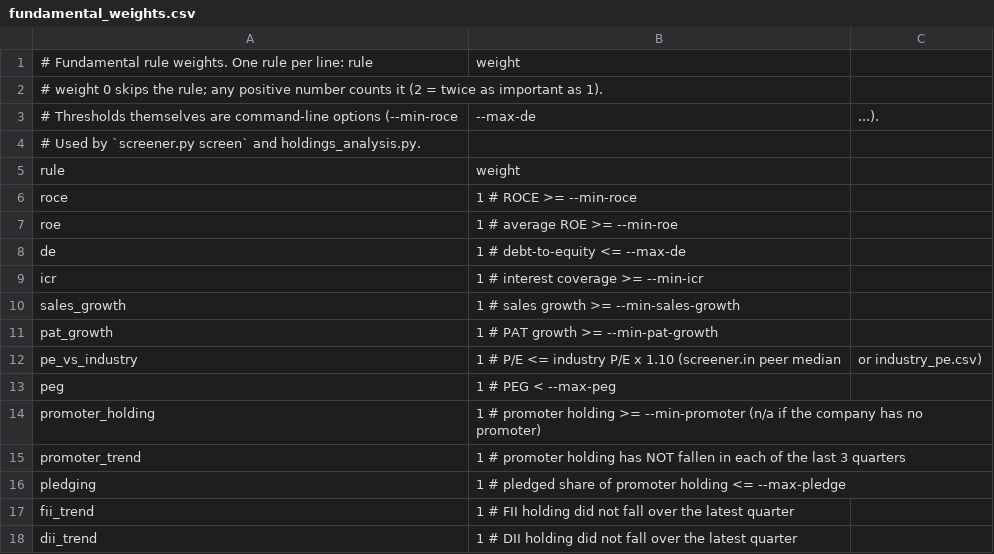
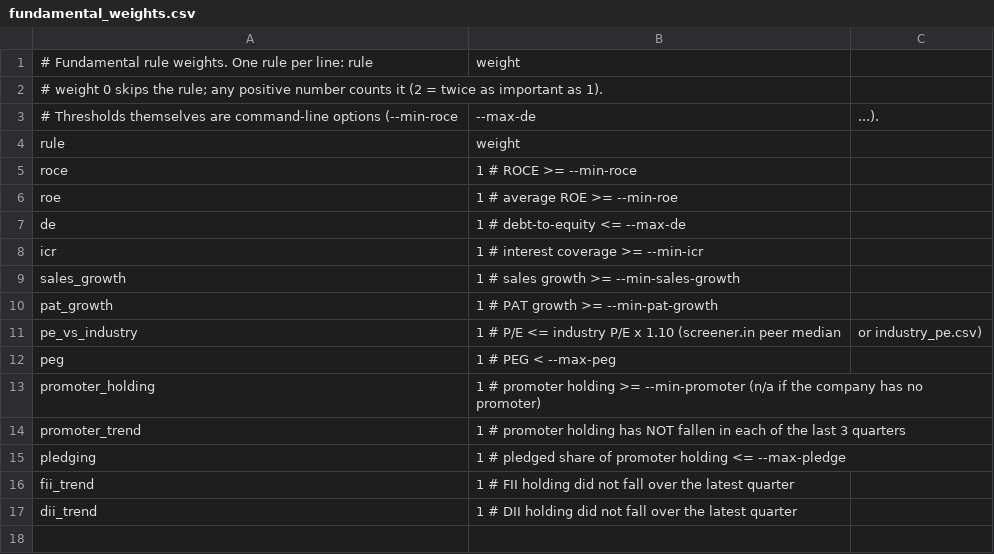
Before and after one commit to Kishoreb/kiran-sharesSelector, a CSV file: fundamental_weights.csv, drawn as a sheet.

```diff
--- a/fundamental_weights.csv
+++ b/fundamental_weights.csv
@@ -3,3 +3,2 @@
 # Thresholds themselves are command-line options (--min-roce, --max-de, ...).
-# Used by `screener.py screen` and holdings_analysis.py.
 rule,weight
```
Also changed, not shown: 17 other files.
